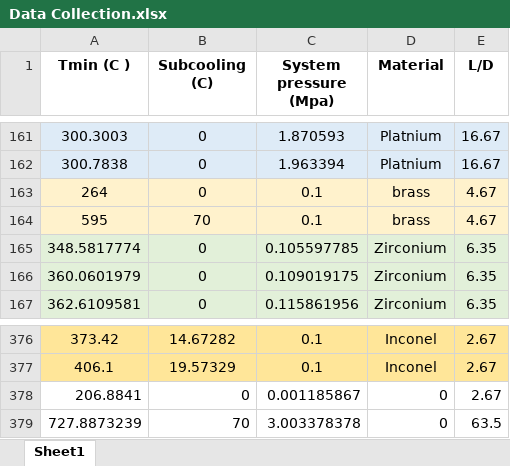
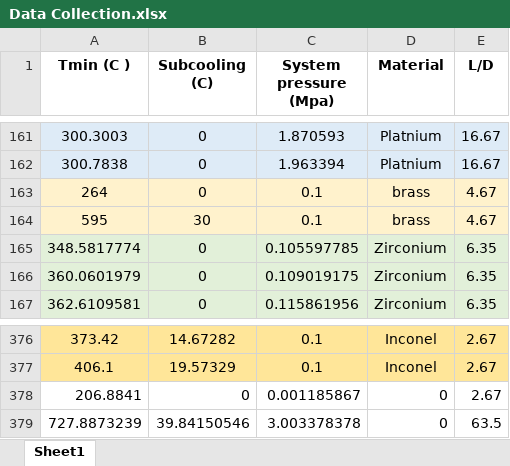
Before and after one commit to abahman/Trunk, an Excel workbook: ANN Tmin/Data Collection.xlsx, sheet Sheet1, drawn as a sheet; only a part is shown, gaps mark what is left out; values as stored, in another font and other column widths than the file's, no borders; the diff names each change by its address in the sheet, - before the commit and + after, or states it on an @@ line.

```diff
--- a/ANN Tmin/Data Collection.xlsx (sheet Sheet1)
+++ b/ANN Tmin/Data Collection.xlsx (sheet Sheet1)
-B164 (Subcooling (C)): 70
+B164 (Subcooling (C)): 30
-B379 (Subcooling (C)): 70
+B379 (Subcooling (C)): 39.84150546
```
Also changed, not shown: 7 other files.
